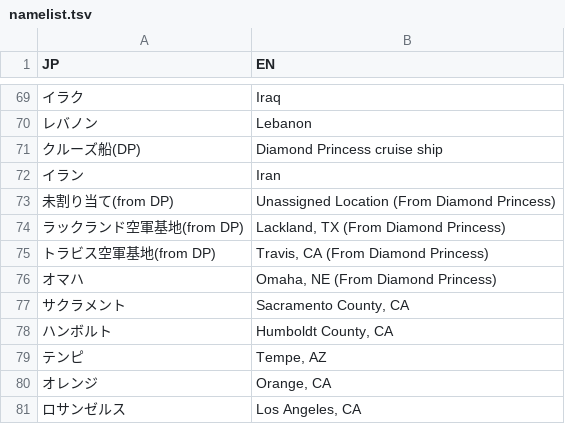
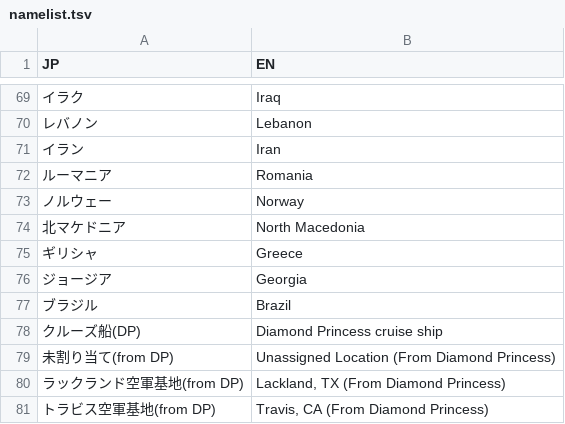
Before and after one commit to shimizu/Coronavirus2020, a TSV file: data/namelist.tsv, drawn as a sheet; only a part is shown, gaps mark what is left out; the shorter side is filled out with more unchanged rows.

Commit message:
update JP list

```diff
--- a/data/namelist.tsv
+++ b/data/namelist.tsv
@@ -70,4 +70,10 @@ JP	EN
 レバノン	Lebanon
+イラン	Iran
+ルーマニア	Romania
+ノルウェー	Norway
+北マケドニア	North Macedonia
+ギリシャ	Greece
+ジョージア	Georgia
+ブラジル	Brazil
 クルーズ船(DP)	Diamond Princess cruise ship
-イラン	Iran
 未割り当て(from DP)	Unassigned Location (From Diamond Princess)
```
Also changed, not shown: 1 other file.
